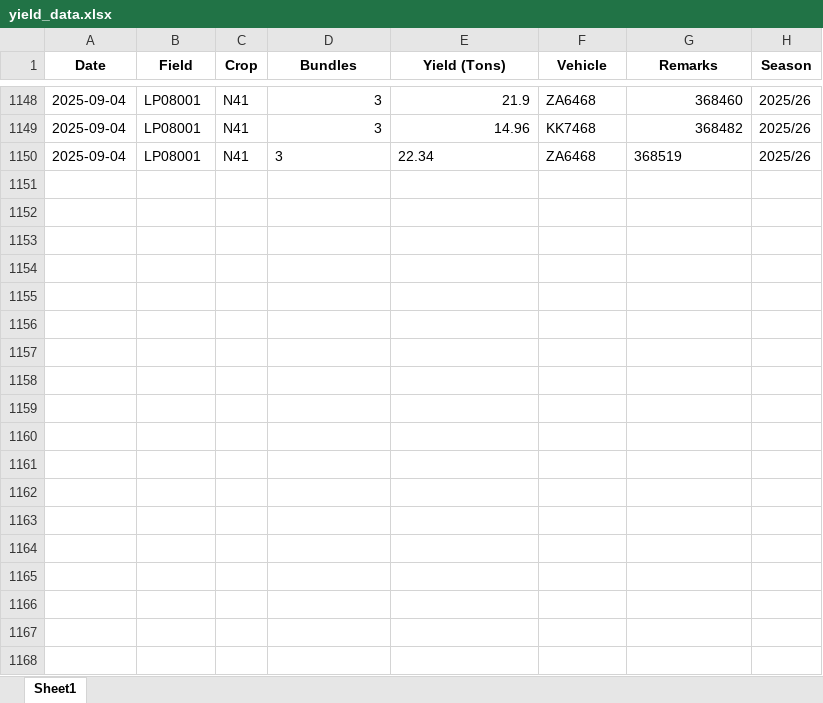
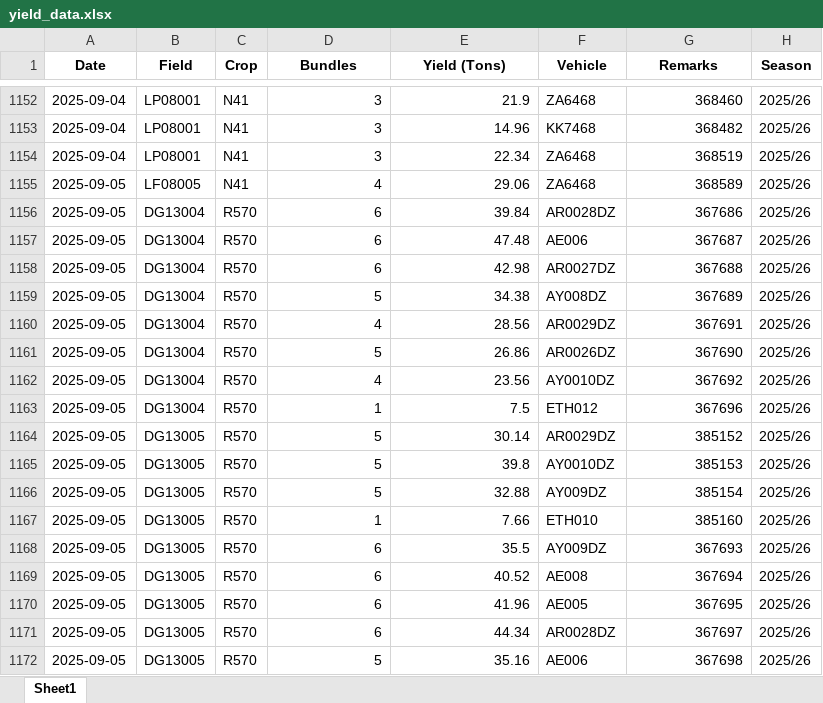
Before and after one commit to psibale/farm-management-system, an Excel workbook: data/yield_data.xlsx, sheet Sheet1, drawn as a sheet; only a part is shown, gaps mark what is left out; values as stored, in another font and other column widths than the file's, no borders; addresses are those after the commit; the diff covers the shown part only; the diff names each change by its address in the sheet, - before the commit and + after, or states it on an @@ line.

```diff
--- a/data/yield_data.xlsx (sheet Sheet1)
+++ b/data/yield_data.xlsx (sheet Sheet1)
-D1154:E1154 alignment: left
+D1154:E1154 alignment: right
-G1154 alignment: left
+G1154 alignment: right
+row 1155: 2025-09-05 | LF08005 | N41 | 4 | 29.06 | ZA6468 | 368589 | 2025/26
+row 1156: 2025-09-05 | DG13004 | R570 | 6 | 39.84 | AR0028DZ | 367686 | 2025/26
+row 1157: 2025-09-05 | DG13004 | R570 | 6 | 47.48 | AE006 | 367687 | 2025/26
+row 1158: 2025-09-05 | DG13004 | R570 | 6 | 42.98 | AR0027DZ | 367688 | 2025/26
+row 1159: 2025-09-05 | DG13004 | R570 | 5 | 34.38 | AY008DZ | 367689 | 2025/26
+row 1160: 2025-09-05 | DG13004 | R570 | 4 | 28.56 | AR0029DZ | 367691 | 2025/26
+row 1161: 2025-09-05 | DG13004 | R570 | 5 | 26.86 | AR0026DZ | 367690 | 2025/26
+row 1162: 2025-09-05 | DG13004 | R570 | 4 | 23.56 | AY0010DZ | 367692 | 2025/26
+row 1163: 2025-09-05 | DG13004 | R570 | 1 | 7.5 | ETH012 | 367696 | 2025/26
+row 1164: 2025-09-05 | DG13005 | R570 | 5 | 30.14 | AR0029DZ | 385152 | 2025/26
+row 1165: 2025-09-05 | DG13005 | R570 | 5 | 39.8 | AY0010DZ | 385153 | 2025/26
+row 1166: 2025-09-05 | DG13005 | R570 | 5 | 32.88 | AY009DZ | 385154 | 2025/26
+row 1167: 2025-09-05 | DG13005 | R570 | 1 | 7.66 | ETH010 | 385160 | 2025/26
+row 1168: 2025-09-05 | DG13005 | R570 | 6 | 35.5 | AY009DZ | 367693 | 2025/26
+row 1169: 2025-09-05 | DG13005 | R570 | 6 | 40.52 | AE008 | 367694 | 2025/26
+row 1170: 2025-09-05 | DG13005 | R570 | 6 | 41.96 | AE005 | 367695 | 2025/26
+row 1171: 2025-09-05 | DG13005 | R570 | 6 | 44.34 | AR0028DZ | 367697 | 2025/26
+row 1172: 2025-09-05 | DG13005 | R570 | 5 | 35.16 | AE006 | 367698 | 2025/26
```
Also changed, not shown: 91 added rows elsewhere in this sheet, data/crop_estimates.xlsx, data/registered_fields.xlsx, 3 other files.
